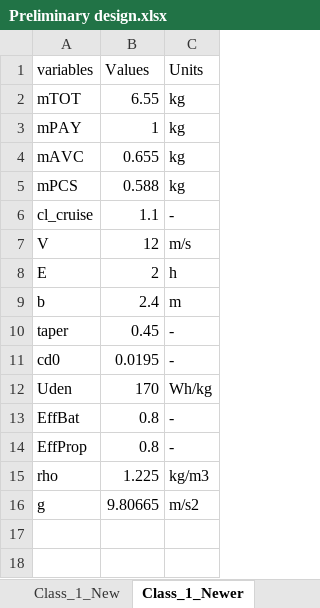
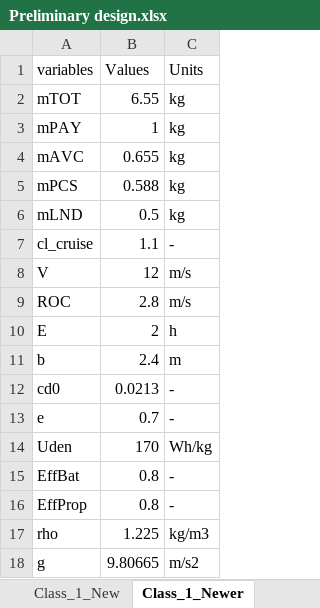
Before and after one commit to DanielsGor/DSE-Group16, an Excel workbook: Preliminary Design/Preliminary design.xlsx, sheet Class_1_Newer, drawn as a sheet; values as stored, in another font and other column widths than the file's, no borders; removed rows and columns are numbered as before the commit, all else as after; the diff names each change by its address in the sheet, - before the commit and + after, or states it on an @@ line.

```diff
--- a/Preliminary Design/Preliminary design.xlsx (sheet Class_1_Newer)
+++ b/Preliminary Design/Preliminary design.xlsx (sheet Class_1_Newer)
+row 6: mLND | 0.5 | kg
+row 9: ROC | 2.8 | m/s
-row 10: taper | 0.45 | -
-B12 (Values): 0.0195
+B12 (Values): 0.0213
+row 13: e | 0.7 | -
```
Also changed, not shown: Preliminary Design/Preliminary iteration.xlsx, 1 other file.
